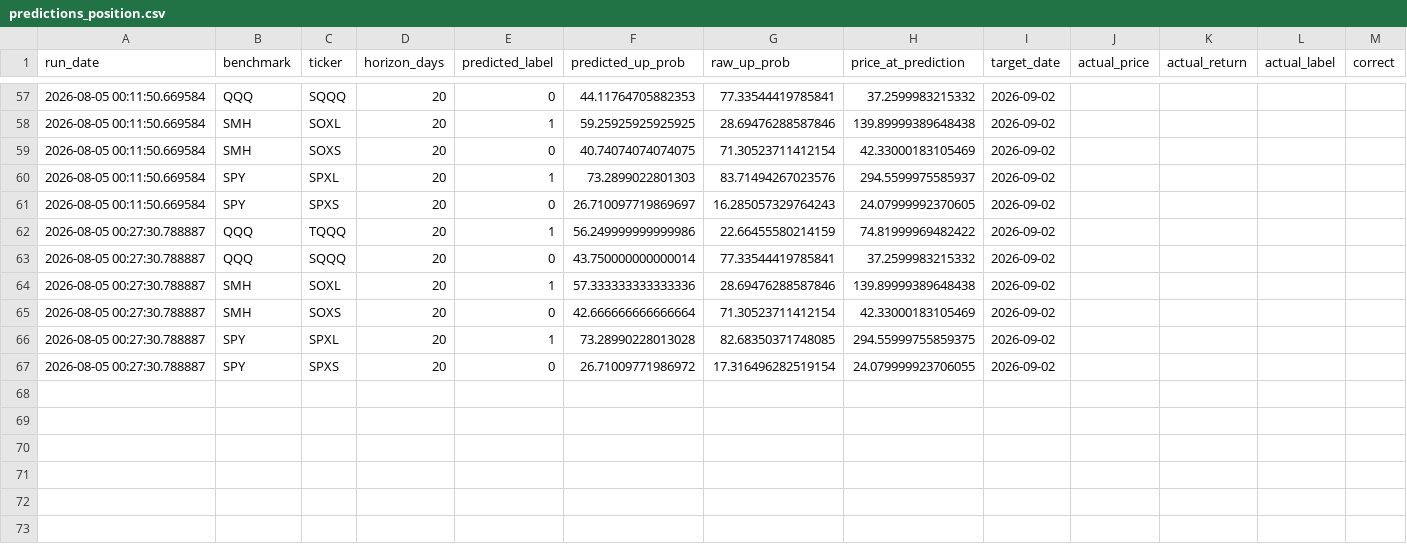
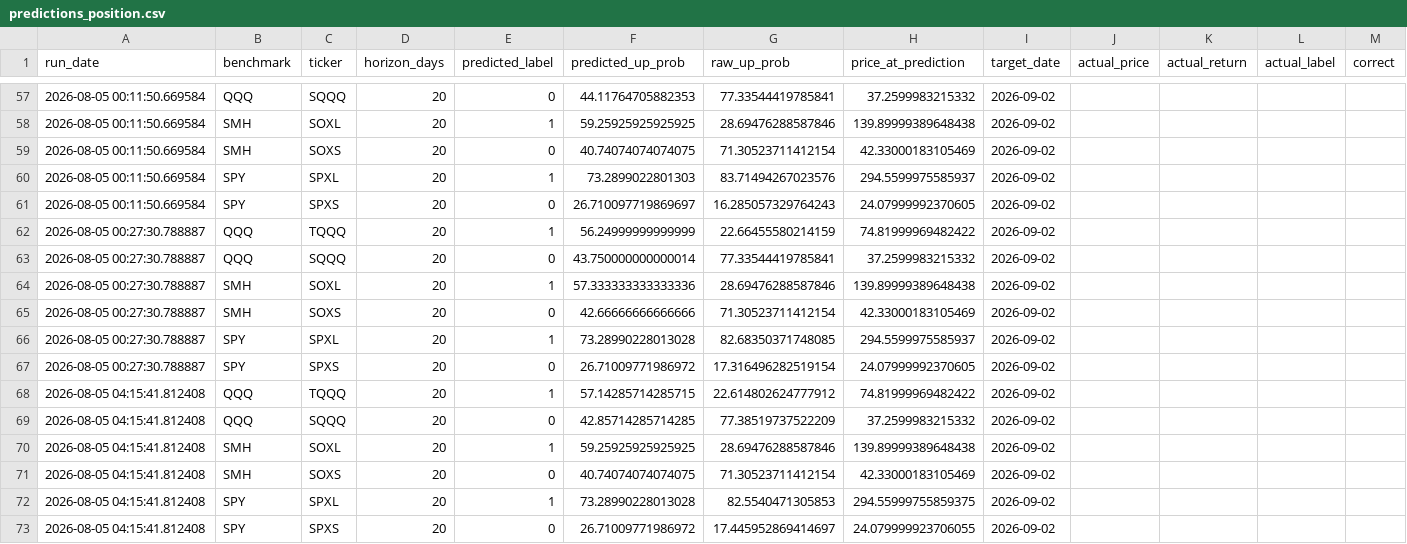
Before and after one commit to Battery2X/battery-predictor, a CSV file: logs/predictions_position.csv, drawn as a sheet; only a part is shown, gaps mark what is left out.

```diff
--- a/logs/predictions_position.csv
+++ b/logs/predictions_position.csv
@@ -61,7 +61,13 @@ run_date,benchmark,ticker,horizon_days,predicted_label,predicted_up_prob,raw_up_
 2026-08-05 00:11:50.669584,SPY,SPXS,20,0,26.710097719869697,16.285057329764243,24.07999992370605,2026-09-02,,,,
-2026-08-05 00:27:30.788887,QQQ,TQQQ,20,1,56.249999999999986,22.66455580214159,74.81999969482422,2026-09-02,,,,
+2026-08-05 00:27:30.788887,QQQ,TQQQ,20,1,56.24999999999999,22.66455580214159,74.81999969482422,2026-09-02,,,,
 2026-08-05 00:27:30.788887,QQQ,SQQQ,20,0,43.750000000000014,77.33544419785841,37.2599983215332,2026-09-02,,,,
 2026-08-05 00:27:30.788887,SMH,SOXL,20,1,57.333333333333336,28.69476288587846,139.89999389648438,2026-09-02,,,,
-2026-08-05 00:27:30.788887,SMH,SOXS,20,0,42.666666666666664,71.30523711412154,42.33000183105469,2026-09-02,,,,
-2026-08-05 00:27:30.788887,SPY,SPXL,20,1,73.28990228013028,82.68350371748085,294.55999755859375,2026-09-02,,,,
-2026-08-05 00:27:30.788887,SPY,SPXS,20,0,26.71009771986972,17.316496282519154,24.079999923706055,2026-09-02,,,,
+2026-08-05 00:27:30.788887,SMH,SOXS,20,0,42.66666666666666,71.30523711412154,42.33000183105469,2026-09-02,,,,
+2026-08-05 00:27:30.788887,SPY,SPXL,20,1,73.28990228013028,82.68350371748085,294.5599975585937,2026-09-02,,,,
+2026-08-05 00:27:30.788887,SPY,SPXS,20,0,26.71009771986972,17.316496282519154,24.07999992370605,2026-09-02,,,,
+2026-08-05 04:15:41.812408,QQQ,TQQQ,20,1,57.14285714285715,22.614802624777912,74.81999969482422,2026-09-02,,,,
+2026-08-05 04:15:41.812408,QQQ,SQQQ,20,0,42.85714285714285,77.38519737522209,37.2599983215332,2026-09-02,,,,
+2026-08-05 04:15:41.812408,SMH,SOXL,20,1,59.25925925925925,28.69476288587846,139.89999389648438,2026-09-02,,,,
+2026-08-05 04:15:41.812408,SMH,SOXS,20,0,40.74074074074075,71.30523711412154,42.33000183105469,2026-09-02,,,,
+2026-08-05 04:15:41.812408,SPY,SPXL,20,1,73.28990228013028,82.5540471305853,294.55999755859375,2026-09-02,,,,
+2026-08-05 04:15:41.812408,SPY,SPXS,20,0,26.71009771986972,17.445952869414697,24.079999923706055,2026-09-02,,,,
```
Also changed, not shown: logs/predictions_scalp.csv, logs/predictions_swing.csv.
